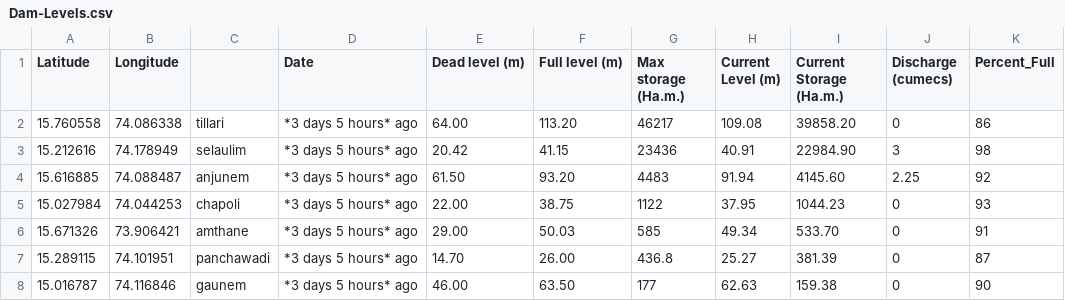
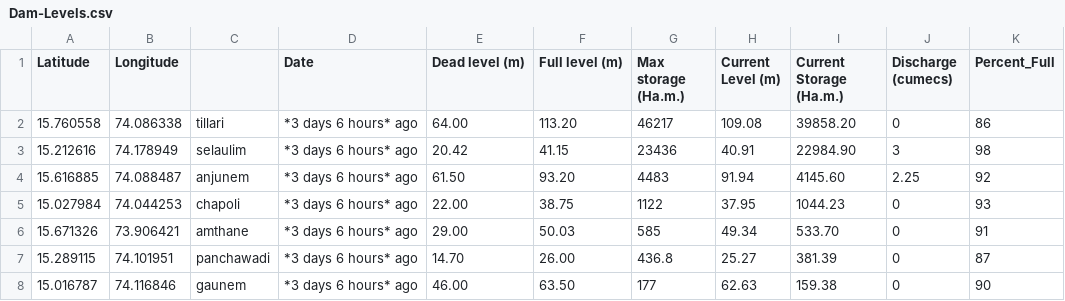
Before and after one commit to alansaviolobo/google-sheets-to-json-converter, a CSV file: data/Dam-Levels.csv, drawn as a sheet; only a part is shown; the diff names each change by its address in the sheet, - before the commit and + after, or states it on an @@ line.

```diff
--- a/data/Dam-Levels.csv
+++ b/data/Dam-Levels.csv
-D2:D8 (Date): *3 days 5 hours* ago
+D2:D8 (Date): *3 days 6 hours* ago
```
Also changed, not shown: 6 other files.
